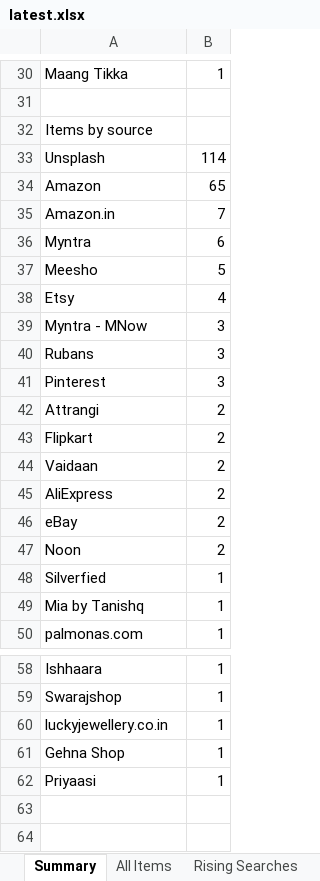
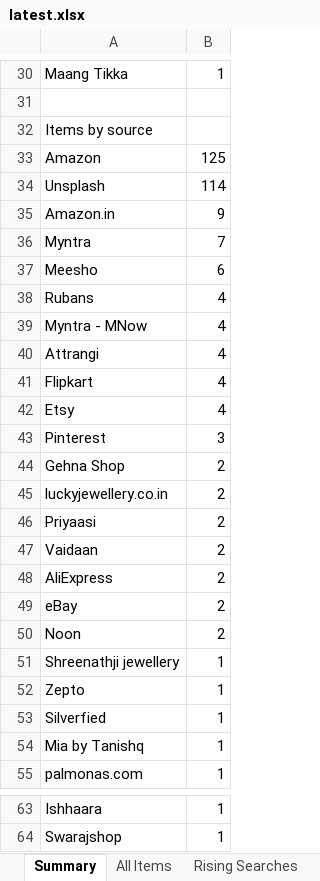
Before and after one commit to PRATS7878/gehnaradar_Updated, an Excel workbook: output/latest.xlsx, sheet Summary, drawn as a sheet; only a part is shown, gaps mark what is left out; values as stored, in another font and other column widths than the file's, no borders; removed rows and columns are numbered as before the commit, all else as after; the diff covers the shown part only; the diff names each change by its address in the sheet, - before the commit and + after, or states it on an @@ line.

```diff
--- a/output/latest.xlsx (sheet Summary)
+++ b/output/latest.xlsx (sheet Summary)
+row 33: Amazon | 125
-row 34: Amazon | 65
-B35: 7
+B35: 9
-B36: 6
+B36: 7
-B37: 5
+B37: 6
+row 38: Rubans | 4
+row 39: Myntra - MNow | 4
+row 40: Attrangi | 4
+row 41: Flipkart | 4
-row 39: Myntra - MNow | 3
-row 40: Rubans | 3
-A44: Attrangi
+A44: Gehna Shop
+row 45: luckyjewellery.co.in | 2
-A46: Flipkart
+A46: Priyaasi
+row 51: Shreenathji jewellery | 1
+row 52: Zepto | 1
-row 60: luckyjewellery.co.in | 1
-row 61: Gehna Shop | 1
-row 62: Priyaasi | 1
```
Also changed, not shown: 4 added rows, 4 removed rows and 5 edited cells elsewhere in this sheet, sheet All Items, sheet Source Status, 5 other files.
